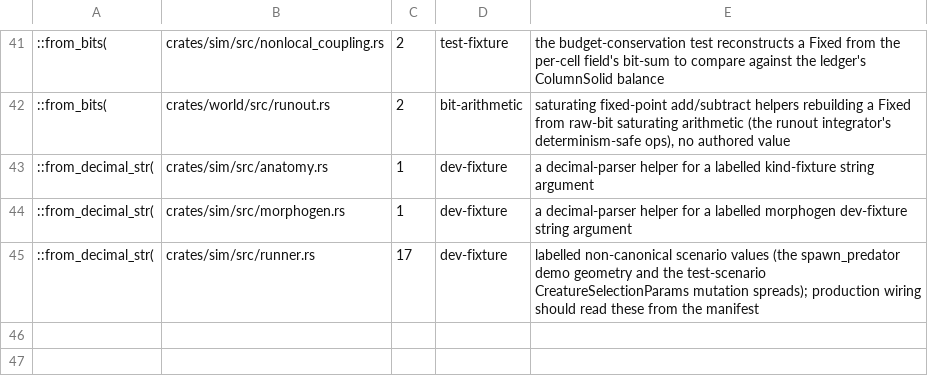
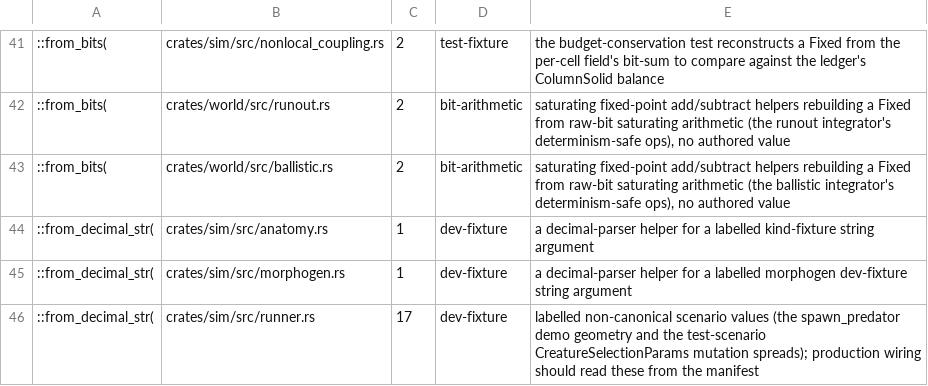
Before and after one commit to nathanfraske/Deep-Emergent-Civ-Simulator, a TSV file: scripts/constructor_baseline.tsv, drawn as a sheet; only a part is shown, gaps mark what is left out; the diff names each change by its address in the sheet, - before the commit and + after, or states it on an @@ line.

```diff
--- a/scripts/constructor_baseline.tsv
+++ b/scripts/constructor_baseline.tsv
+row 43: ::from_bits( | crates/world/src/ballistic.rs | 2 | bit-arithmetic | saturating fixed-point add/subtract helpers rebuilding a Fixed from raw-bit saturating arithmetic (the ballistic integrator's determinism-safe ops), no authored value
```
Also changed, not shown: 2 other files.
